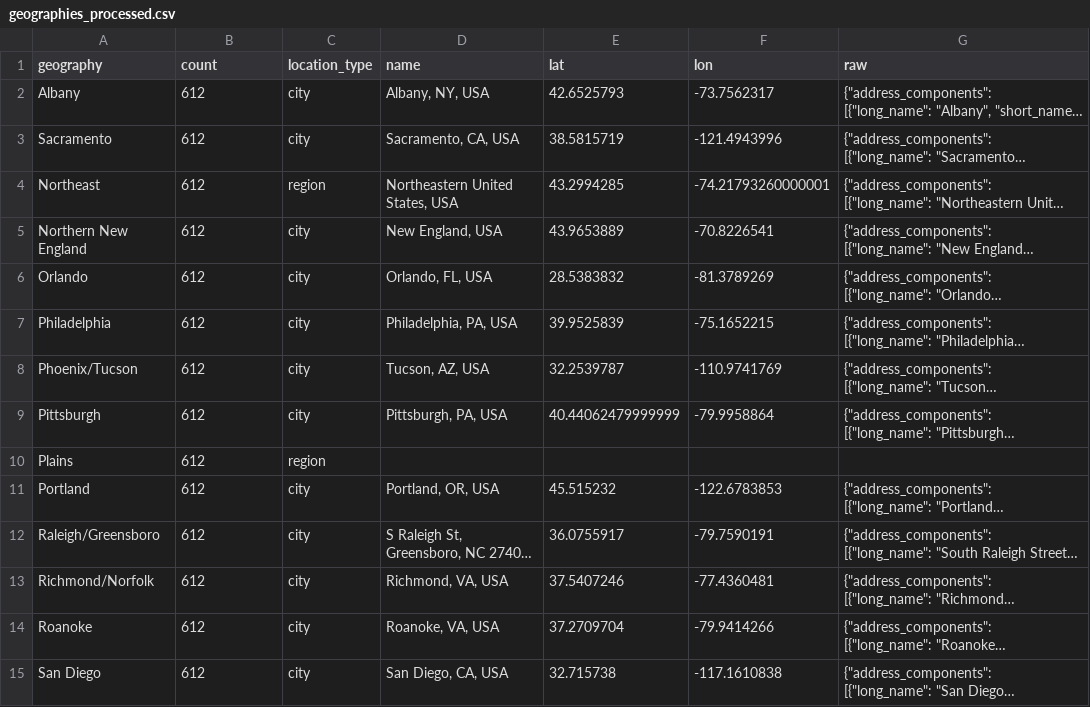
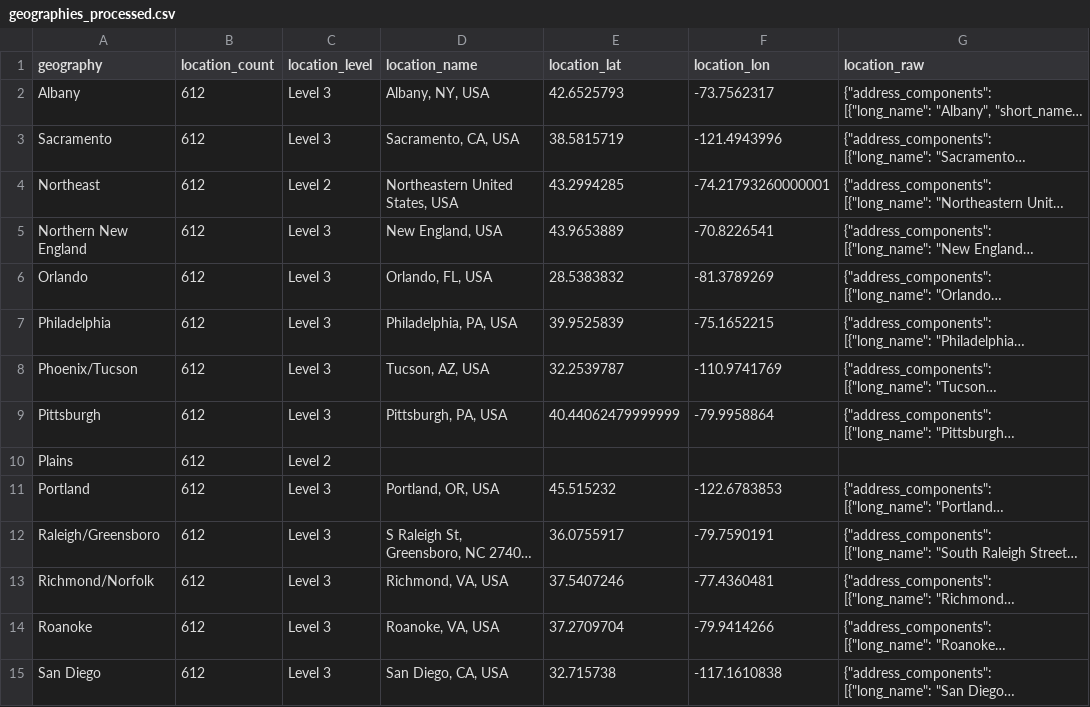
Before and after one commit to albertoprb/ml-avocado-price, a CSV file: data/geographies_processed.csv, drawn as a sheet; only a part is shown; long unchanged cells end in …; the diff covers the shown part only; the diff names each change by its address in the sheet, - before the commit and + after, or states it on an @@ line.

```diff
--- a/data/geographies_processed.csv
+++ b/data/geographies_processed.csv
-B1: count
+B1: location_count
-C1: location_type
+C1: location_level
-D1: name
+D1: location_name
-E1: lat
+E1: location_lat
-F1: lon
+F1: location_lon
-G1: raw
+G1: location_raw
-C2:C3 (location_level): city
+C2:C3 (location_level): Level 3
-C4 (location_level): region
+C4 (location_level): Level 2
-C5:C9 (location_level): city
+C5:C9 (location_level): Level 3
-C10 (location_level): region
+C10 (location_level): Level 2
-C11:C15 (location_level): city
+C11:C15 (location_level): Level 3
```
Also changed, not shown: 40 edited cells elsewhere in this file, 3 other files.
